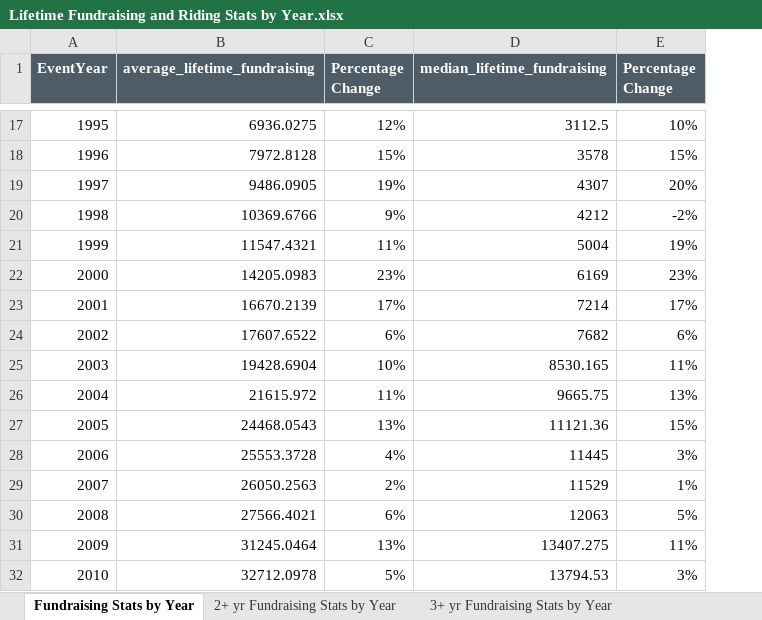
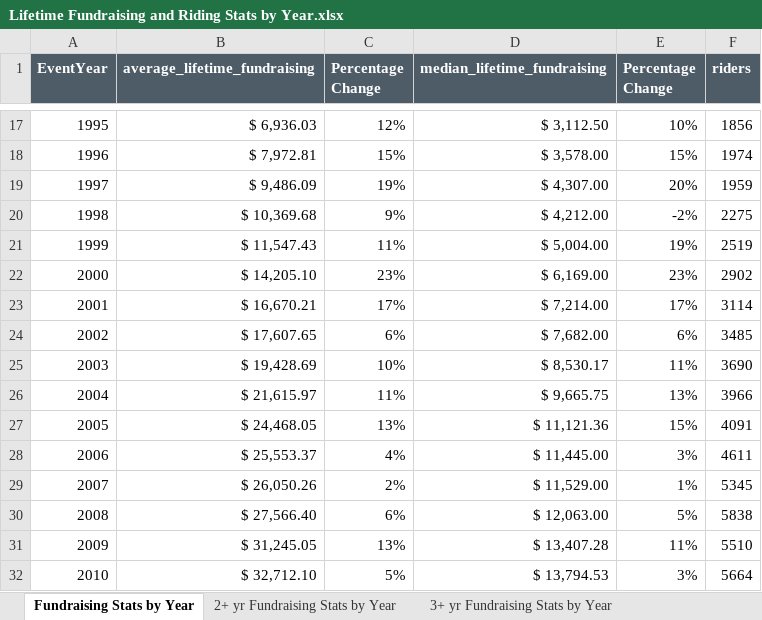
Before and after one commit to jrodriguez25/PMC, an Excel workbook: Fundraising Trends/Lifetime Fundraising and Riding Stats by Year.xlsx, sheet Fundraising Stats by Year, drawn as a sheet; only a part is shown, gaps mark what is left out; values as stored, in another font and other column widths than the file's, no borders; conditional formats not drawn; the diff covers the shown part only; the diff names each change by its address in the sheet, - before the commit and + after, or states it on an @@ line.

```diff
--- a/Fundraising Trends/Lifetime Fundraising and Riding Stats by Year.xlsx (sheet Fundraising Stats by Year)
+++ b/Fundraising Trends/Lifetime Fundraising and Riding Stats by Year.xlsx (sheet Fundraising Stats by Year)
+column F (riders), rows 17-32: 1856 | 1974 | 1959 | 2275 | 2519 | 2902 | 3114 | 3485 | 3690 | 3966 | 4091 | 4611 | 5345 | 5838 | 5510 | 5664
-B17 (average_lifetime_fundraising): 6936.0275
+B17 (average_lifetime_fundraising): $ 6,936.03
-D17 (median_lifetime_fundraising): 3112.5
+D17 (median_lifetime_fundraising): $ 3,112.50
-B18 (average_lifetime_fundraising): 7972.8128
+B18 (average_lifetime_fundraising): $ 7,972.81
-D18 (median_lifetime_fundraising): 3578
+D18 (median_lifetime_fundraising): $ 3,578.00
-B19 (average_lifetime_fundraising): 9486.0905
+B19 (average_lifetime_fundraising): $ 9,486.09
-D19 (median_lifetime_fundraising): 4307
+D19 (median_lifetime_fundraising): $ 4,307.00
-B20 (average_lifetime_fundraising): 10369.6766
+B20 (average_lifetime_fundraising): $ 10,369.68
-D20 (median_lifetime_fundraising): 4212
+D20 (median_lifetime_fundraising): $ 4,212.00
-B21 (average_lifetime_fundraising): 11547.4321
+B21 (average_lifetime_fundraising): $ 11,547.43
-D21 (median_lifetime_fundraising): 5004
+D21 (median_lifetime_fundraising): $ 5,004.00
-B22 (average_lifetime_fundraising): 14205.0983
+B22 (average_lifetime_fundraising): $ 14,205.10
-D22 (median_lifetime_fundraising): 6169
+D22 (median_lifetime_fundraising): $ 6,169.00
-B23 (average_lifetime_fundraising): 16670.2139
+B23 (average_lifetime_fundraising): $ 16,670.21
-D23 (median_lifetime_fundraising): 7214
+D23 (median_lifetime_fundraising): $ 7,214.00
-B24 (average_lifetime_fundraising): 17607.6522
+B24 (average_lifetime_fundraising): $ 17,607.65
-D24 (median_lifetime_fundraising): 7682
+D24 (median_lifetime_fundraising): $ 7,682.00
-B25 (average_lifetime_fundraising): 19428.6904
+B25 (average_lifetime_fundraising): $ 19,428.69
-D25 (median_lifetime_fundraising): 8530.165
+D25 (median_lifetime_fundraising): $ 8,530.17
-B26 (average_lifetime_fundraising): 21615.972
+B26 (average_lifetime_fundraising): $ 21,615.97
-D26 (median_lifetime_fundraising): 9665.75
+D26 (median_lifetime_fundraising): $ 9,665.75
-B27 (average_lifetime_fundraising): 24468.0543
+B27 (average_lifetime_fundraising): $ 24,468.05
-D27 (median_lifetime_fundraising): 11121.36
+D27 (median_lifetime_fundraising): $ 11,121.36
-B28 (average_lifetime_fundraising): 25553.3728
+B28 (average_lifetime_fundraising): $ 25,553.37
-D28 (median_lifetime_fundraising): 11445
+D28 (median_lifetime_fundraising): $ 11,445.00
-B29 (average_lifetime_fundraising): 26050.2563
+B29 (average_lifetime_fundraising): $ 26,050.26
-D29 (median_lifetime_fundraising): 11529
+D29 (median_lifetime_fundraising): $ 11,529.00
-B30 (average_lifetime_fundraising): 27566.4021
+B30 (average_lifetime_fundraising): $ 27,566.40
-D30 (median_lifetime_fundraising): 12063
+D30 (median_lifetime_fundraising): $ 12,063.00
-B31 (average_lifetime_fundraising): 31245.0464
+B31 (average_lifetime_fundraising): $ 31,245.05
-D31 (median_lifetime_fundraising): 13407.275
+D31 (median_lifetime_fundraising): $ 13,407.28
-B32 (average_lifetime_fundraising): 32712.0978
+B32 (average_lifetime_fundraising): $ 32,712.10
-D32 (median_lifetime_fundraising): 13794.53
+D32 (median_lifetime_fundraising): $ 13,794.53
```
Also changed, not shown: 65 edited cells elsewhere in this sheet, sheet 3+ yr Fundraising Stats by Year, sheet 2+ yr Fundraising Stats by Year, sheet 2+ yr Riding Stats by Year, sheet Riding Stats by Year, sheet 3+ yr Riding Stats by Year, formulas that keep their value, 1 other file.
